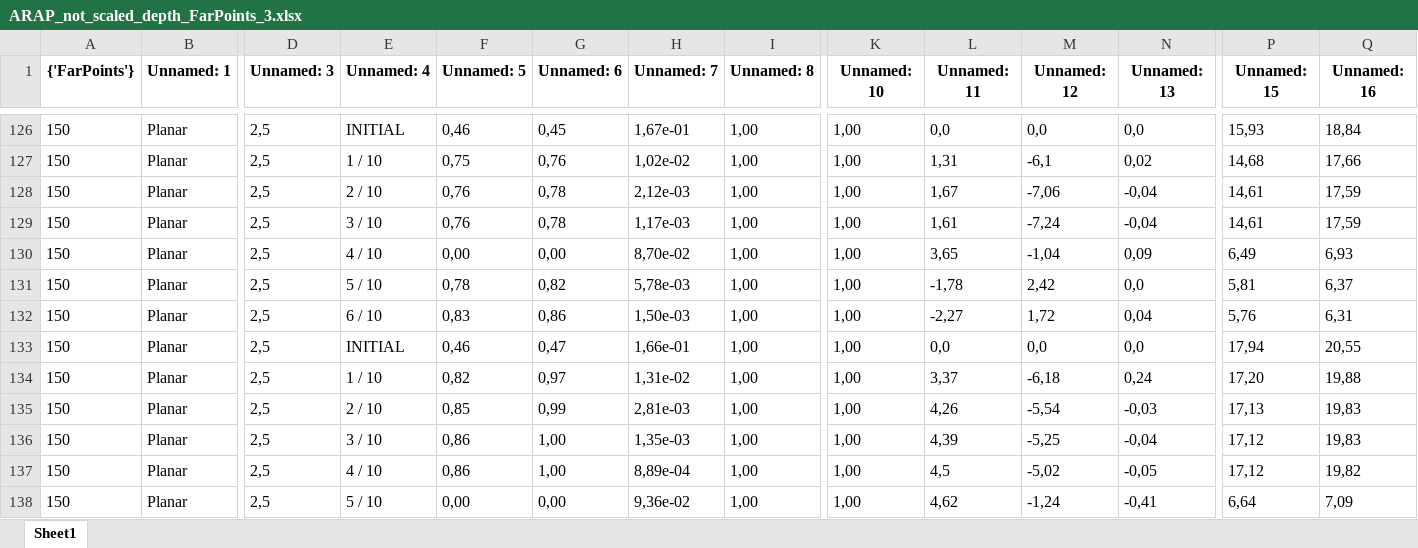
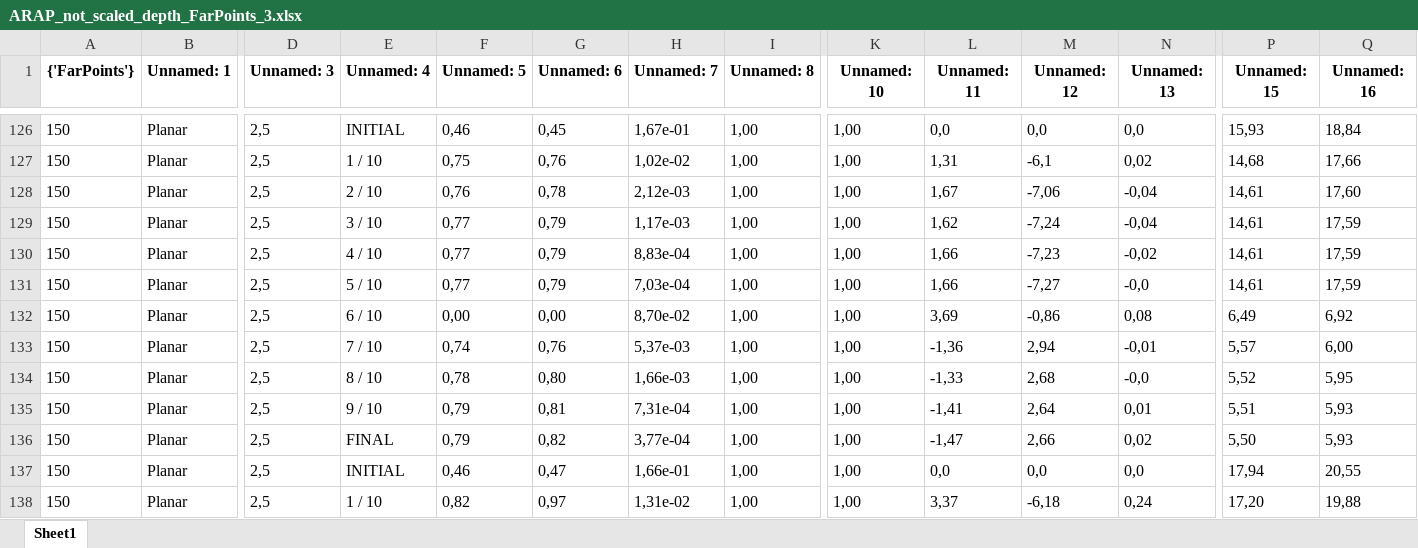
Before and after one commit to luicalrob/Triangulation-in-Deformable-Scenes, an Excel workbook: Data/Excels/Synthetic/Depth without scale/3/ARAP_not_scaled_depth_FarPoints_3.xlsx, sheet Sheet1, drawn as a sheet; only a part is shown, gaps mark what is left out; the shorter side is filled out with more unchanged rows; values as stored, in another font and other column widths than the file's, no borders; addresses are those after the commit; rows hold the shown columns only; the diff names each change by its address in the sheet, - before the commit and + after, or states it on an @@ line.

```diff
--- a/Data/Excels/Synthetic/Depth without scale/3/ARAP_not_scaled_depth_FarPoints_3.xlsx (sheet Sheet1)
+++ b/Data/Excels/Synthetic/Depth without scale/3/ARAP_not_scaled_depth_FarPoints_3.xlsx (sheet Sheet1)
-Q128 (Unnamed: 16): 17,59
+Q128 (Unnamed: 16): 17,60
-F129 (Unnamed: 5): 0,76
+F129 (Unnamed: 5): 0,77
-G129 (Unnamed: 6): 0,78
+G129 (Unnamed: 6): 0,79
-L129 (Unnamed: 11): 1,61
+L129 (Unnamed: 11): 1,62
+row 130: 150 | Planar | 2,5 | 4 / 10 | 0,77 | 0,79 | 8,83e-04 | 1,00 | 1,00 | 1,66 | -7,23 | -0,02 | 14,61 | 17,59
+row 131: 150 | Planar | 2,5 | 5 / 10 | 0,77 | 0,79 | 7,03e-04 | 1,00 | 1,00 | 1,66 | -7,27 | -0,0 | 14,61 | 17,59
-E132 (Unnamed: 4): 4 / 10
+E132 (Unnamed: 4): 6 / 10
-L132 (Unnamed: 11): 3,65
+L132 (Unnamed: 11): 3,69
-M132 (Unnamed: 12): -1,04
+M132 (Unnamed: 12): -0,86
-N132 (Unnamed: 13): 0,09
+N132 (Unnamed: 13): 0,08
-Q132 (Unnamed: 16): 6,93
+Q132 (Unnamed: 16): 6,92
+row 133: 150 | Planar | 2,5 | 7 / 10 | 0,74 | 0,76 | 5,37e-03 | 1,00 | 1,00 | -1,36 | 2,94 | -0,01 | 5,57 | 6,00
-E134 (Unnamed: 4): 5 / 10
+E134 (Unnamed: 4): 8 / 10
-G134 (Unnamed: 6): 0,82
+G134 (Unnamed: 6): 0,80
-H134 (Unnamed: 7): 5,78e-03
+H134 (Unnamed: 7): 1,66e-03
-L134 (Unnamed: 11): -1,78
+L134 (Unnamed: 11): -1,33
-M134 (Unnamed: 12): 2,42
+M134 (Unnamed: 12): 2,68
-N134 (Unnamed: 13): 0,0
+N134 (Unnamed: 13): -0,0
-P134 (Unnamed: 15): 5,81
+P134 (Unnamed: 15): 5,52
-Q134 (Unnamed: 16): 6,37
+Q134 (Unnamed: 16): 5,95
-E135 (Unnamed: 4): 6 / 10
+E135 (Unnamed: 4): 9 / 10
-F135 (Unnamed: 5): 0,83
+F135 (Unnamed: 5): 0,79
-G135 (Unnamed: 6): 0,86
+G135 (Unnamed: 6): 0,81
-H135 (Unnamed: 7): 1,50e-03
+H135 (Unnamed: 7): 7,31e-04
-L135 (Unnamed: 11): -2,27
+L135 (Unnamed: 11): -1,41
-M135 (Unnamed: 12): 1,72
+M135 (Unnamed: 12): 2,64
-N135 (Unnamed: 13): 0,04
+N135 (Unnamed: 13): 0,01
-P135 (Unnamed: 15): 5,76
+P135 (Unnamed: 15): 5,51
-Q135 (Unnamed: 16): 6,31
+Q135 (Unnamed: 16): 5,93
+row 136: 150 | Planar | 2,5 | FINAL | 0,79 | 0,82 | 3,77e-04 | 1,00 | 1,00 | -1,47 | 2,66 | 0,02 | 5,50 | 5,93
```
Also changed, not shown: Data/Excels/Synthetic/Depth without scale/3/ARAP_not_scaled_depth_InRays_3.xlsx, Data/Excels/Synthetic/Depth without scale/3/ARAP_not_scaled_depth_TwoPoints_3.xlsx, 10 other files.
